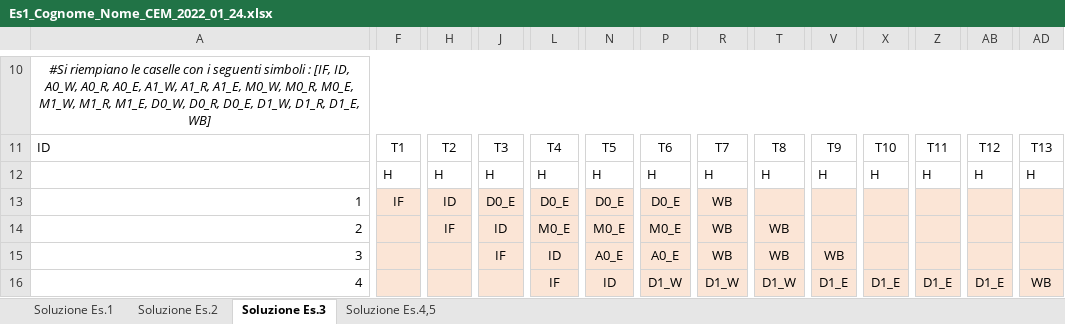
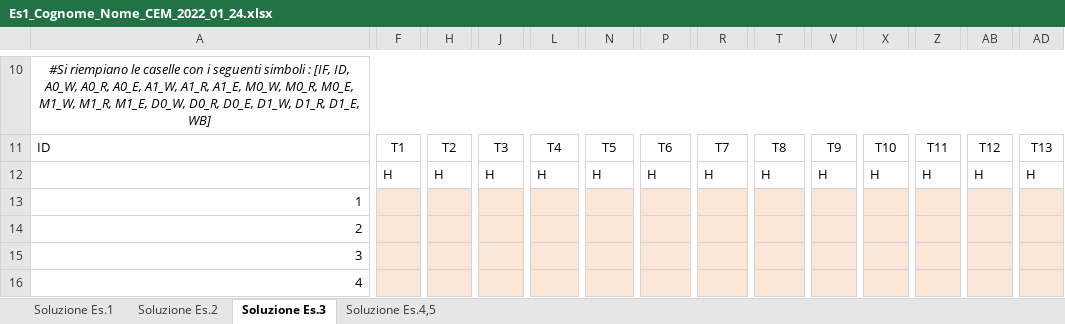
Before and after one commit to Tomassone/Universidad, an Excel workbook: Esercitazioni_AC/2022_01_24/Es1_Cognome_Nome_CEM_2022_01_24.xlsx, sheet Soluzione Es.3, drawn as a sheet; only a part is shown, gaps mark what is left out; values as stored, in another font and other column widths than the file's, no borders; the diff covers the shown part only; the diff names each change by its address in the sheet, - before the commit and + after, or states it on an @@ line.

```diff
--- a/Esercitazioni_AC/2022_01_24/Es1_Cognome_Nome_CEM_2022_01_24.xlsx (sheet Soluzione Es.3)
+++ b/Esercitazioni_AC/2022_01_24/Es1_Cognome_Nome_CEM_2022_01_24.xlsx (sheet Soluzione Es.3)
-F13: IF
+F13: (empty)
-H13: ID
+H13: (empty)
-J13: D0_E
+J13: (empty)
-L13: D0_E
+L13: (empty)
-N13: D0_E
+N13: (empty)
-P13: D0_E
+P13: (empty)
-R13:R15: WB
+R13:R15: (empty)
-H14: IF
+H14: (empty)
-J14: ID
+J14: (empty)
-L14: M0_E
+L14: (empty)
-N14: M0_E
+N14: (empty)
-P14: M0_E
+P14: (empty)
-T14:T15: WB
+T14:T15: (empty)
-J15: IF
+J15: (empty)
-L15: ID
+L15: (empty)
-N15: A0_E
+N15: (empty)
-P15: A0_E
+P15: (empty)
-V15: WB
+V15: (empty)
-L16: IF
+L16: (empty)
-N16: ID
+N16: (empty)
-P16: D1_W
+P16: (empty)
-R16: D1_W
+R16: (empty)
-T16: D1_W
+T16: (empty)
-V16: D1_E
+V16: (empty)
-X16: D1_E
+X16: (empty)
-Z16: D1_E
+Z16: (empty)
-AB16: D1_E
+AB16: (empty)
-AD16: WB
+AD16: (empty)
```
Also changed, not shown: 18 edited cells elsewhere in this sheet, sheet Soluzione Es.4,5, sheet Soluzione Es.2, sheet Soluzione Es.1, Esercitazioni_AC/2022_01_11/Es1_Cognome_Nome_CEM_2022_01_11.xlsx, Esercitazioni_AC/2022_07_25/2022_07_25 - Ex 1 Template.xlsx, 6 other files.
